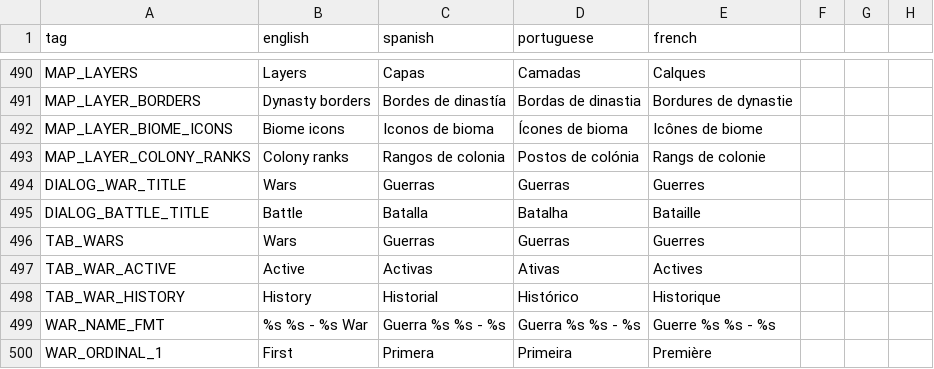
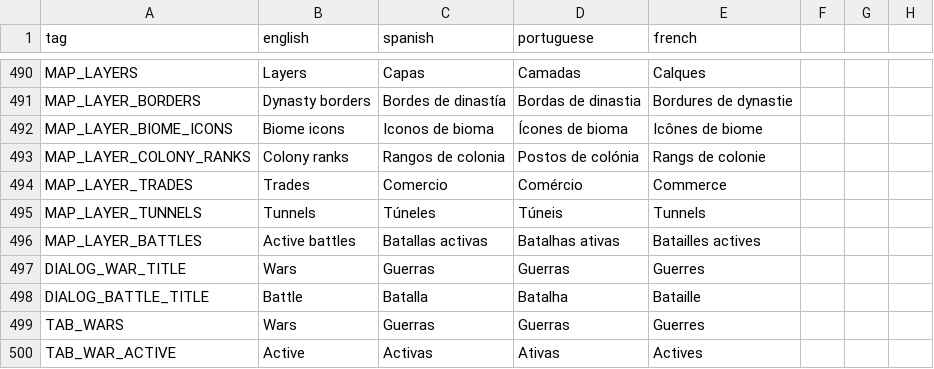
Before and after one commit to Grimidk/FormicEmpire, a CSV file: src/main/resources/texts/translation_sheet.csv, drawn as a sheet; only a part is shown, gaps mark what is left out; the shorter side is filled out with more unchanged rows; the diff names each change by its address in the sheet, - before the commit and + after, or states it on an @@ line.

```diff
--- a/src/main/resources/texts/translation_sheet.csv
+++ b/src/main/resources/texts/translation_sheet.csv
+row 494: MAP_LAYER_TRADES | Trades | Comercio | Comércio | Commerce
+row 495: MAP_LAYER_TUNNELS | Tunnels | Túneles | Túneis | Tunnels
+row 496: MAP_LAYER_BATTLES | Active battles | Batallas activas | Batalhas ativas | Batailles actives
```
Also changed, not shown: 9 other files.
